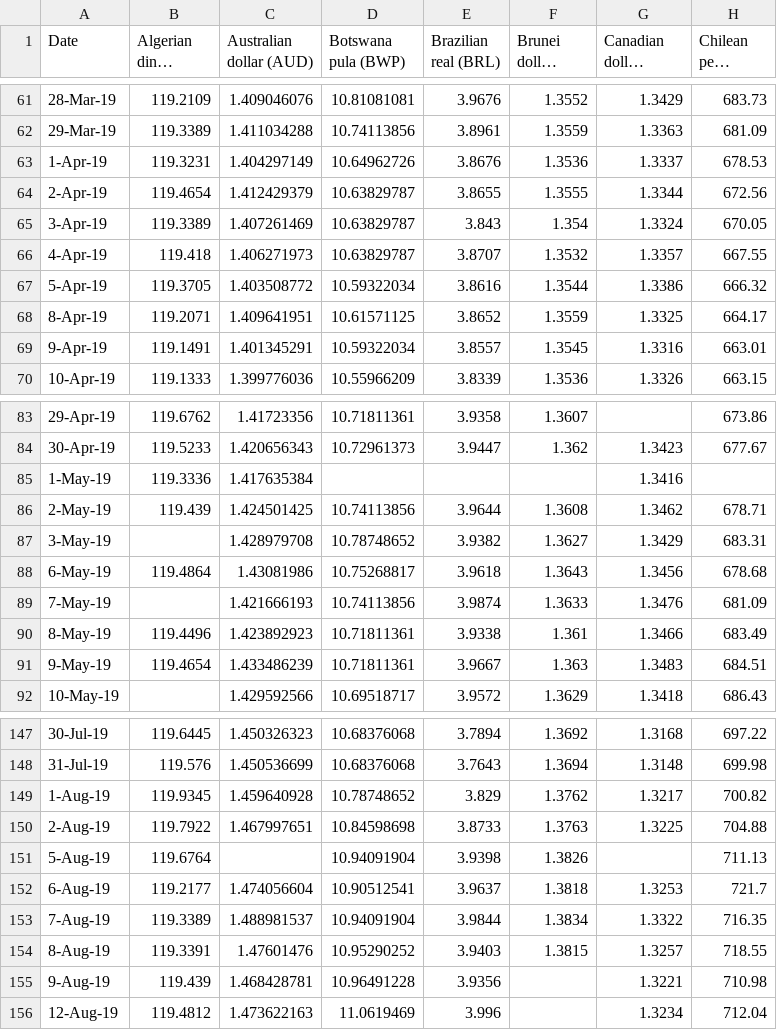
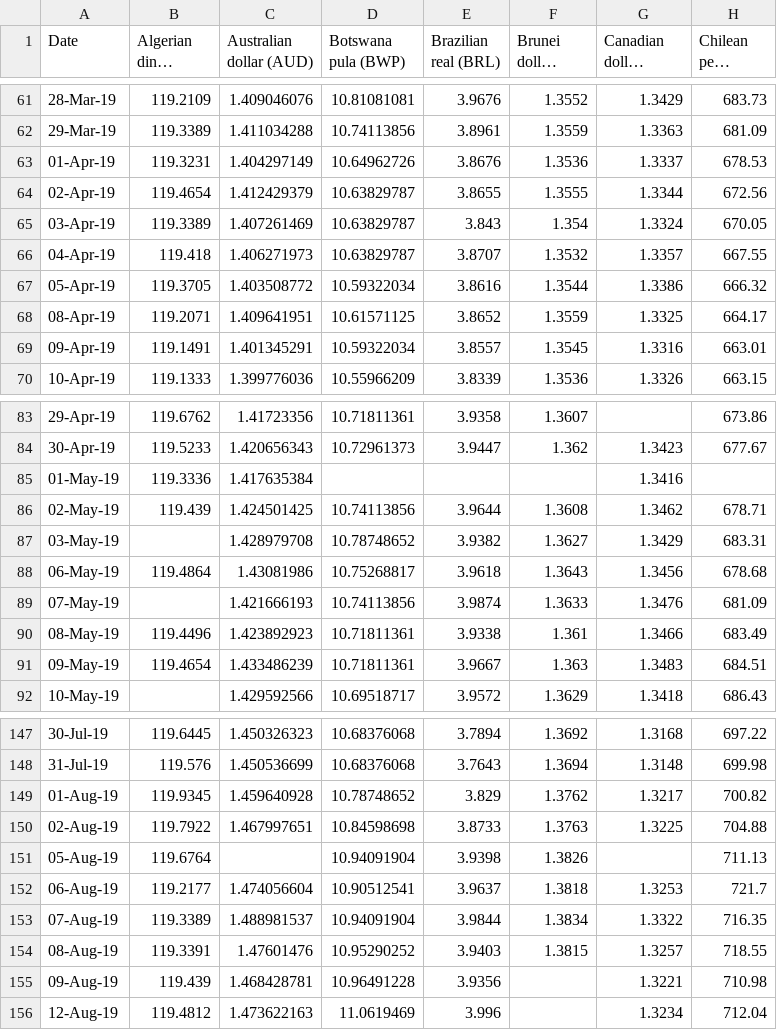
Before and after one commit to ninad-moree/PICT-Team16-CurrencyFX, a CSV file: assets/year_csvs/Exchange_Rate_Report_2019.csv, drawn as a sheet; only a part is shown, gaps mark what is left out; long unchanged cells end in …; the diff covers the shown part only; the diff names each change by its address in the sheet, - before the commit and + after, or states it on an @@ line.

```diff
--- a/assets/year_csvs/Exchange_Rate_Report_2019.csv
+++ b/assets/year_csvs/Exchange_Rate_Report_2019.csv
-A63 (Date): 1-Apr-19
+A63 (Date): 01-Apr-19
-A64 (Date): 2-Apr-19
+A64 (Date): 02-Apr-19
-A65 (Date): 3-Apr-19
+A65 (Date): 03-Apr-19
-A66 (Date): 4-Apr-19
+A66 (Date): 04-Apr-19
-A67 (Date): 5-Apr-19
+A67 (Date): 05-Apr-19
-A68 (Date): 8-Apr-19
+A68 (Date): 08-Apr-19
-A69 (Date): 9-Apr-19
+A69 (Date): 09-Apr-19
-A85 (Date): 1-May-19
+A85 (Date): 01-May-19
-A86 (Date): 2-May-19
+A86 (Date): 02-May-19
-A87 (Date): 3-May-19
+A87 (Date): 03-May-19
-A88 (Date): 6-May-19
+A88 (Date): 06-May-19
-A89 (Date): 7-May-19
+A89 (Date): 07-May-19
-A90 (Date): 8-May-19
+A90 (Date): 08-May-19
-A91 (Date): 9-May-19
+A91 (Date): 09-May-19
-A149 (Date): 1-Aug-19
+A149 (Date): 01-Aug-19
-A150 (Date): 2-Aug-19
+A150 (Date): 02-Aug-19
-A151 (Date): 5-Aug-19
+A151 (Date): 05-Aug-19
-A152 (Date): 6-Aug-19
+A152 (Date): 06-Aug-19
-A153 (Date): 7-Aug-19
+A153 (Date): 07-Aug-19
-A154 (Date): 8-Aug-19
+A154 (Date): 08-Aug-19
-A155 (Date): 9-Aug-19
+A155 (Date): 09-Aug-19
```
Also changed, not shown: 53 edited cells elsewhere in this file, assets/year_csvs/Exchange_Rate_Report_2012.csv, assets/year_csvs/Exchange_Rate_Report_2013.csv, 46 other files.
